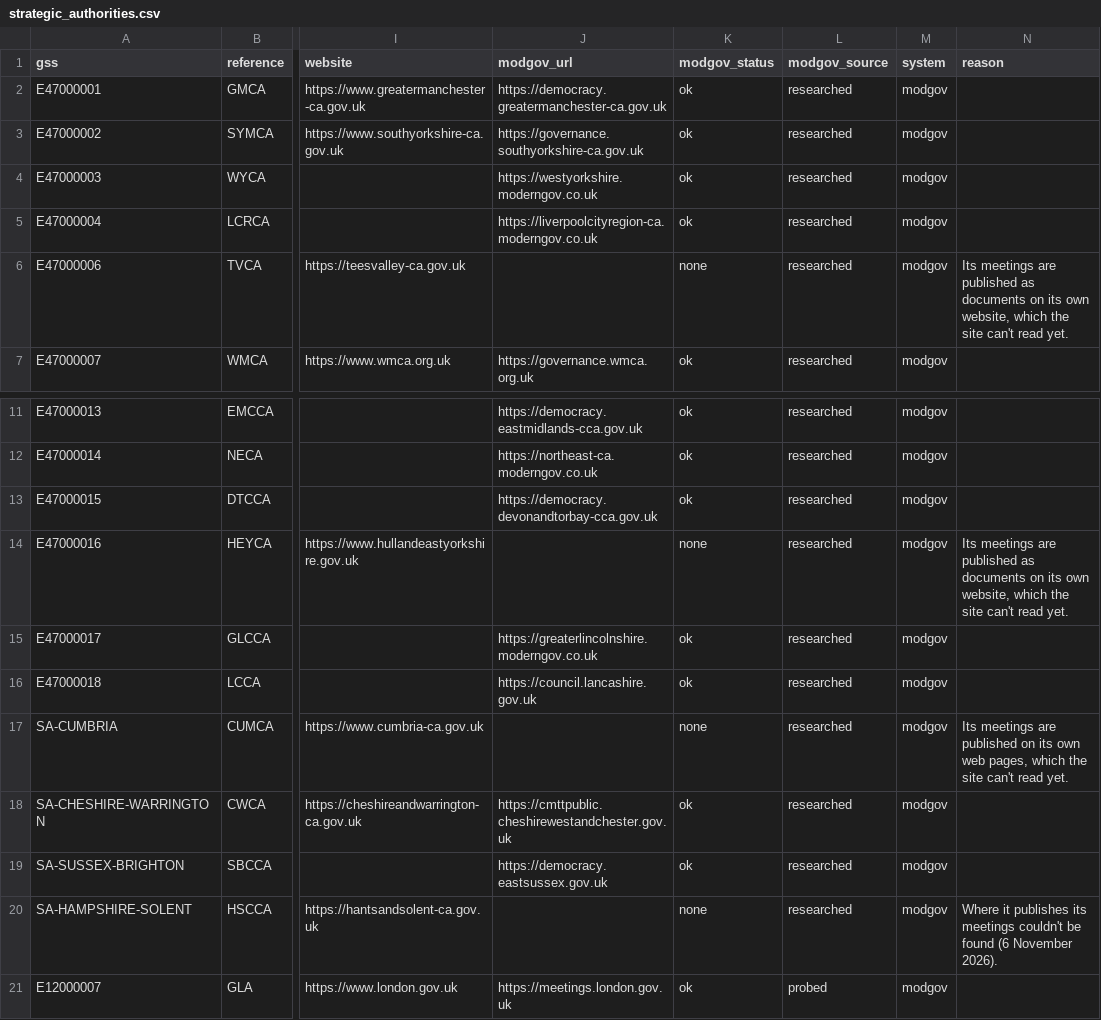
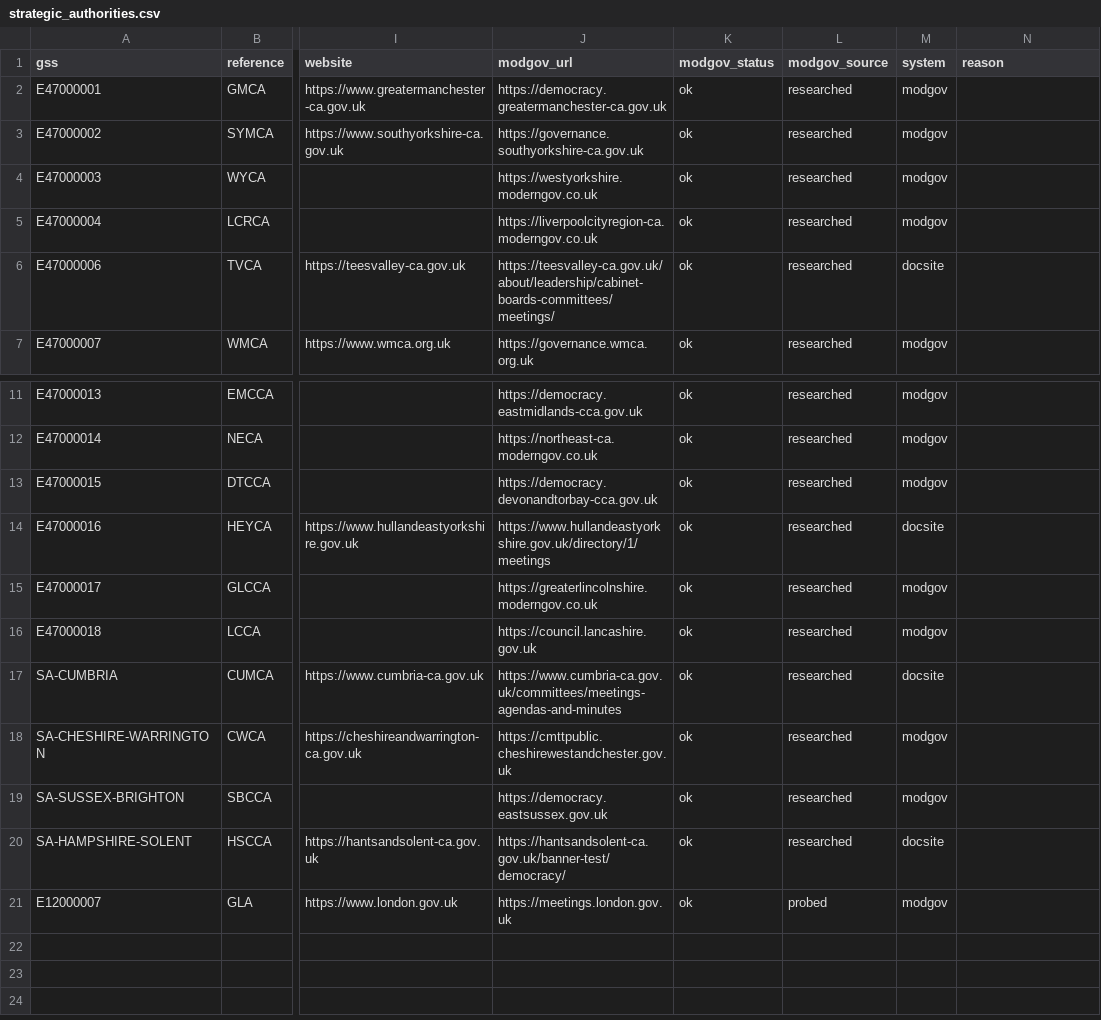
Before and after one commit to rj-mitchell/wherecouncilsstand, a CSV file: data_static/strategic_authorities.csv, drawn as a sheet; only a part is shown, gaps mark what is left out; the diff names each change by its address in the sheet, - before the commit and + after, or states it on an @@ line.

```diff
--- a/data_static/strategic_authorities.csv
+++ b/data_static/strategic_authorities.csv
-J6 (modgov_url): (empty)
+J6 (modgov_url): https://teesvalley-ca.gov.uk/about/leadership/cabinet-boards-committees/meetings/
-K6 (modgov_status): none
+K6 (modgov_status): ok
-M6 (system): modgov
+M6 (system): docsite
-N6 (reason): Its meetings are published as documents on its own website, which the site can't read yet.
+N6 (reason): (empty)
-J14 (modgov_url): (empty)
+J14 (modgov_url): https://www.hullandeastyorkshire.gov.uk/directory/1/meetings
-K14 (modgov_status): none
+K14 (modgov_status): ok
-M14 (system): modgov
+M14 (system): docsite
-N14 (reason): Its meetings are published as documents on its own website, which the site can't read yet.
+N14 (reason): (empty)
-J17 (modgov_url): (empty)
+J17 (modgov_url): https://www.cumbria-ca.gov.uk/committees/meetings-agendas-and-minutes
-K17 (modgov_status): none
+K17 (modgov_status): ok
-M17 (system): modgov
+M17 (system): docsite
-N17 (reason): Its meetings are published on its own web pages, which the site can't read yet.
+N17 (reason): (empty)
-J20 (modgov_url): (empty)
+J20 (modgov_url): https://hantsandsolent-ca.gov.uk/banner-test/democracy/
-K20 (modgov_status): none
+K20 (modgov_status): ok
-M20 (system): modgov
+M20 (system): docsite
-N20 (reason): Where it publishes its meetings couldn't be found (6 November 2026).
+N20 (reason): (empty)
```
Also changed, not shown: data_static/committees.csv, 27 other files.
